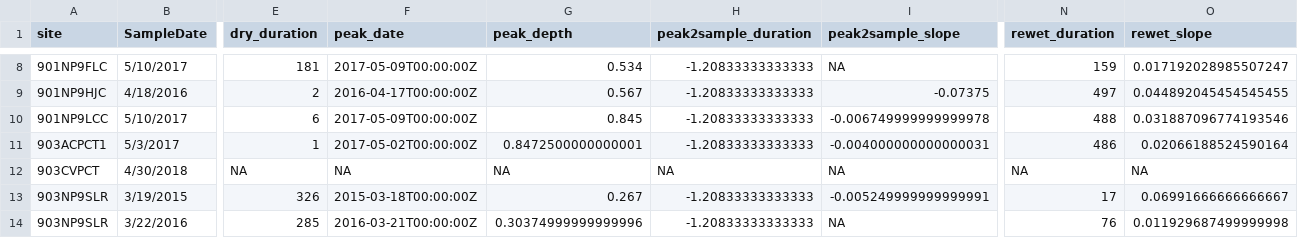
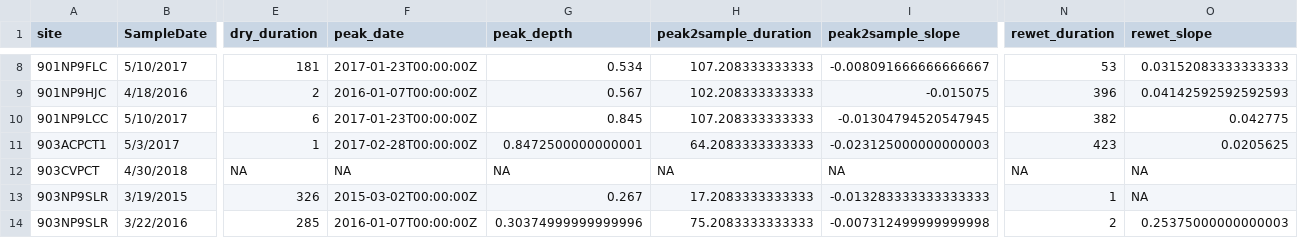
Before and after one commit to dry-rivers-rcn/drying_regimes_2, a CSV file: docs/metrics.csv, drawn as a sheet; only a part is shown, gaps mark what is left out; the diff covers the shown part only; the diff names each change by its address in the sheet, - before the commit and + after, or states it on an @@ line.

```diff
--- a/docs/metrics.csv
+++ b/docs/metrics.csv
-F8 (peak_date): 2017-05-09T00:00:00Z
+F8 (peak_date): 2017-01-23T00:00:00Z
-H8 (peak2sample_duration): -1.20833333333333
+H8 (peak2sample_duration): 107.208333333333
-I8 (peak2sample_slope): NA
+I8 (peak2sample_slope): -0.008091666666666667
-N8 (rewet_duration): 159
+N8 (rewet_duration): 53
-O8 (rewet_slope): 0.017192028985507247
+O8 (rewet_slope): 0.03152083333333333
-F9 (peak_date): 2016-04-17T00:00:00Z
+F9 (peak_date): 2016-01-07T00:00:00Z
-H9 (peak2sample_duration): -1.20833333333333
+H9 (peak2sample_duration): 102.208333333333
-I9 (peak2sample_slope): -0.07375
+I9 (peak2sample_slope): -0.015075
-N9 (rewet_duration): 497
+N9 (rewet_duration): 396
-O9 (rewet_slope): 0.044892045454545455
+O9 (rewet_slope): 0.04142592592592593
-F10 (peak_date): 2017-05-09T00:00:00Z
+F10 (peak_date): 2017-01-23T00:00:00Z
-H10 (peak2sample_duration): -1.20833333333333
+H10 (peak2sample_duration): 107.208333333333
-I10 (peak2sample_slope): -0.006749999999999978
+I10 (peak2sample_slope): -0.01304794520547945
-N10 (rewet_duration): 488
+N10 (rewet_duration): 382
-O10 (rewet_slope): 0.031887096774193546
+O10 (rewet_slope): 0.042775
-F11 (peak_date): 2017-05-02T00:00:00Z
+F11 (peak_date): 2017-02-28T00:00:00Z
-H11 (peak2sample_duration): -1.20833333333333
+H11 (peak2sample_duration): 64.2083333333333
-I11 (peak2sample_slope): -0.004000000000000031
+I11 (peak2sample_slope): -0.023125000000000003
-N11 (rewet_duration): 486
+N11 (rewet_duration): 423
-O11 (rewet_slope): 0.02066188524590164
+O11 (rewet_slope): 0.0205625
-F13 (peak_date): 2015-03-18T00:00:00Z
+F13 (peak_date): 2015-03-02T00:00:00Z
-H13 (peak2sample_duration): -1.20833333333333
+H13 (peak2sample_duration): 17.2083333333333
-I13 (peak2sample_slope): -0.005249999999999991
+I13 (peak2sample_slope): -0.013283333333333333
-N13 (rewet_duration): 17
+N13 (rewet_duration): 1
-O13 (rewet_slope): 0.06991666666666667
+O13 (rewet_slope): NA
-F14 (peak_date): 2016-03-21T00:00:00Z
+F14 (peak_date): 2016-01-07T00:00:00Z
-H14 (peak2sample_duration): -1.20833333333333
+H14 (peak2sample_duration): 75.2083333333333
-I14 (peak2sample_slope): NA
+I14 (peak2sample_slope): -0.007312499999999998
-N14 (rewet_duration): 76
+N14 (rewet_duration): 2
-O14 (rewet_slope): 0.011929687499999998
+O14 (rewet_slope): 0.25375000000000003
```
Also changed, not shown: 104 edited cells elsewhere in this file, 1 other file.
